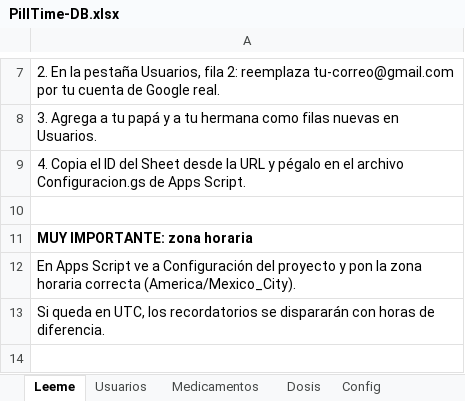
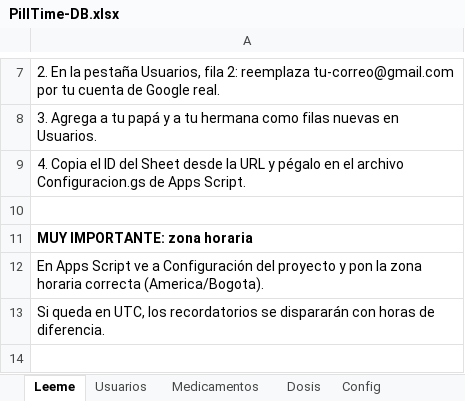
Before and after one commit to Alvigo1709/pill-reminder, an Excel workbook: PillTime-DB.xlsx, sheet Leeme, drawn as a sheet; only a part is shown, gaps mark what is left out; values as stored, in another font and other column widths than the file's, no borders; the diff names each change by its address in the sheet, - before the commit and + after, or states it on an @@ line.

```diff
--- a/PillTime-DB.xlsx (sheet Leeme)
+++ b/PillTime-DB.xlsx (sheet Leeme)
-A12: …horaria correcta (America/Mexico_City).
+A12: …horaria correcta (America/Bogota).
```
Also changed, not shown: sheet Config, 2 other files.
